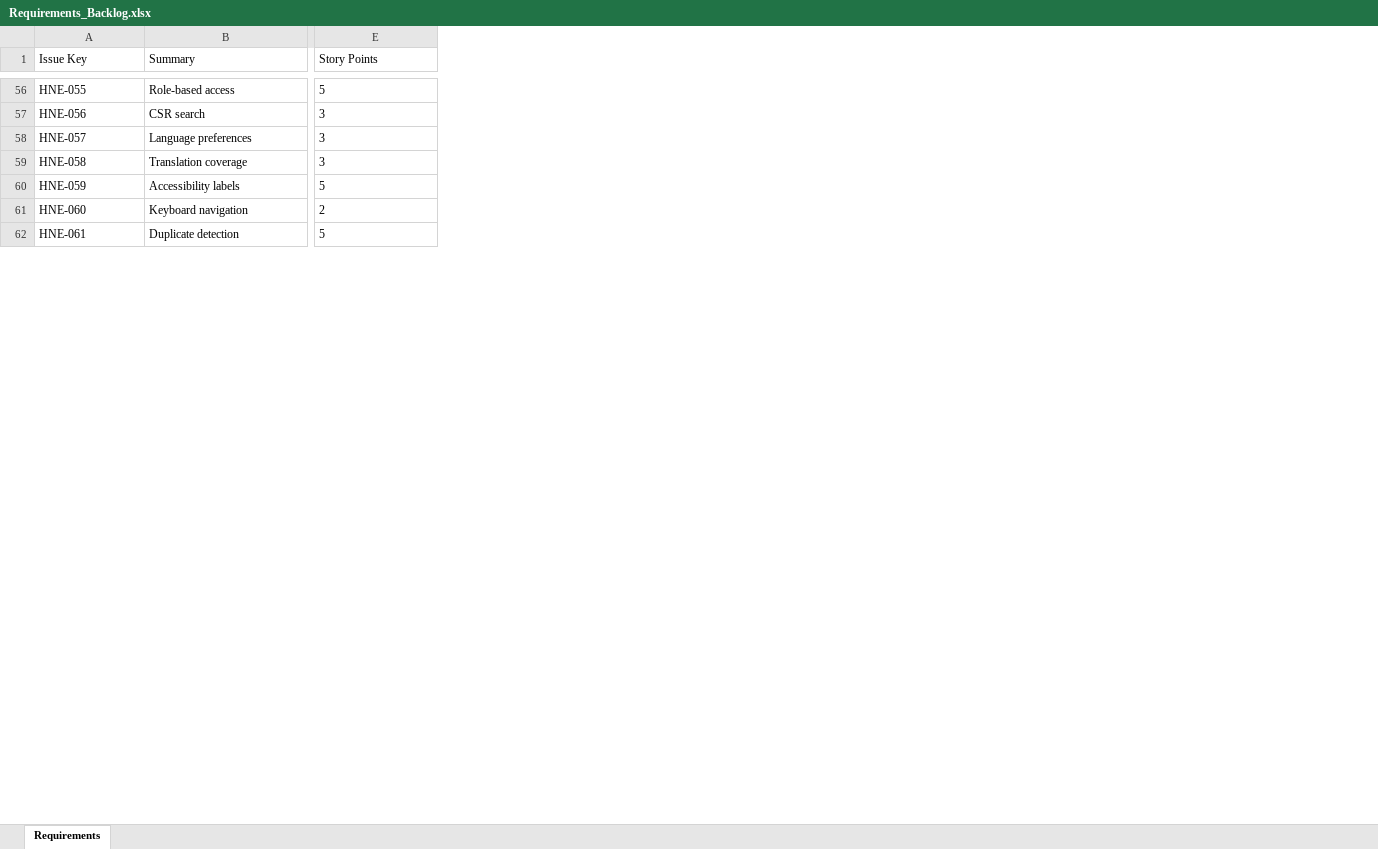
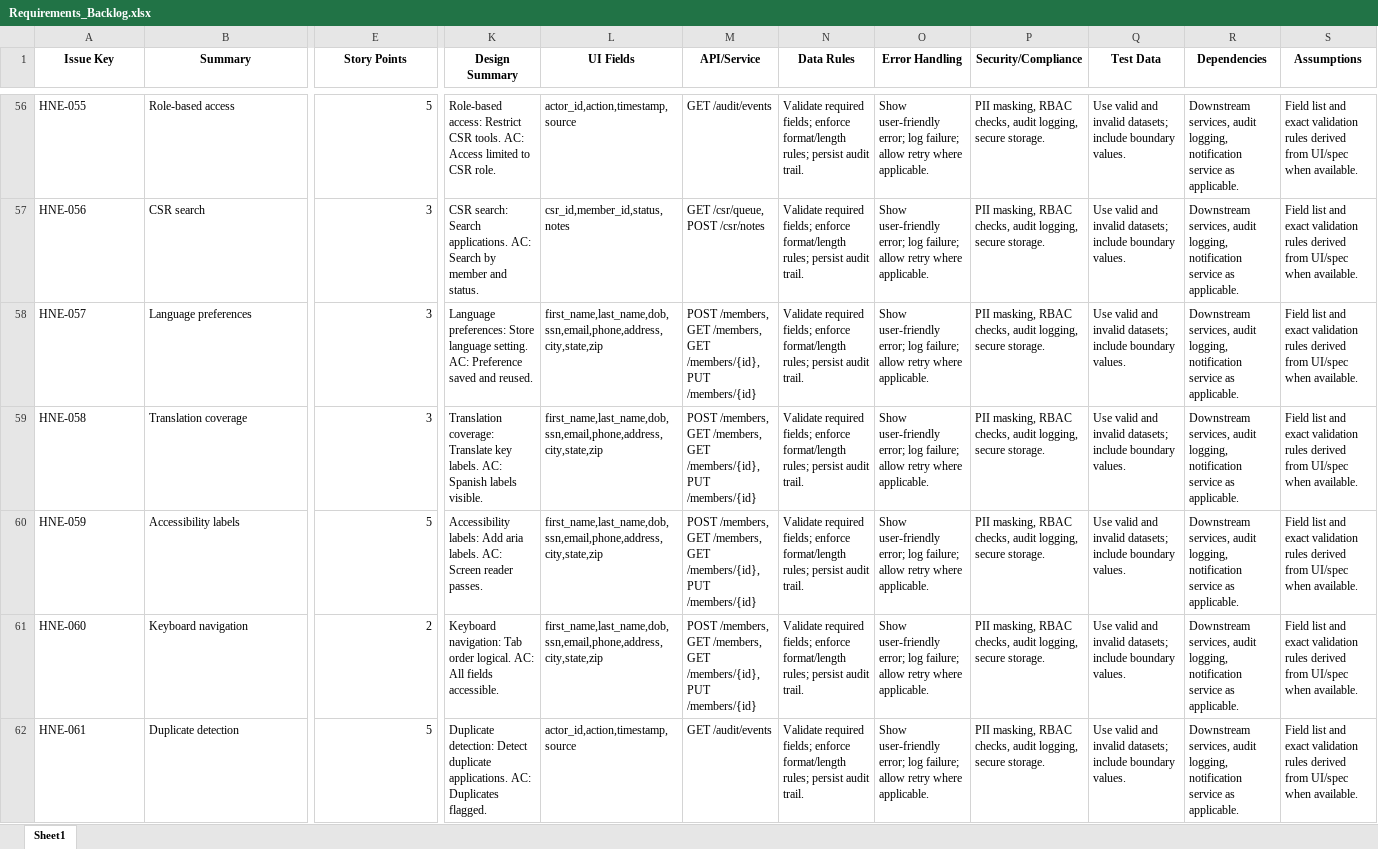
Before and after one commit to manikandane2025/MemberEnrollmentProject, an Excel workbook: ProjectDocs/Requirements_Backlog.xlsx, sheet Sheet1, drawn as a sheet; only a part is shown, gaps mark what is left out; values as stored, in another font and other column widths than the file's, no borders; the diff covers the shown part only; the diff names each change by its address in the sheet, - before the commit and + after, or states it on an @@ line.

Commit message:
WIP: checkpoint before switching to sprint/S01

```diff
--- a/ProjectDocs/Requirements_Backlog.xlsx (sheet Sheet1)
+++ b/ProjectDocs/Requirements_Backlog.xlsx (sheet Sheet1)
-sheet tab: Requirements
+sheet tab: Sheet1
+column K (Design Summary), rows 56-62: Role-based access: Restrict CSR tools. AC: Access limited to CSR role. | CSR search: Search applications. AC: Search by member and status. | Language preferences: Store language setting. AC: Preference saved and reused. | Translation coverage: Translate key labels. AC: Spanish labels visible. | Accessibility labels: Add aria labels. AC: Screen reader passes. | Keyboard navigation: Tab order logical. AC: All fields accessible. | Duplicate detection: Detect duplicate applications. AC: Duplicates flagged.
+column L (UI Fields), rows 56-62: actor_id,action,timestamp,source | csr_id,member_id,status,notes | first_name,last_name,dob,ssn,email,phone,address,city,state,zip | first_name,last_name,dob,ssn,email,phone,address,city,state,zip | first_name,last_name,dob,ssn,email,phone,address,city,state,zip | first_name,last_name,dob,ssn,email,phone,address,city,state,zip | actor_id,action,timestamp,source
+column M (API/Service), rows 56-62: GET /audit/events | GET /csr/queue, POST /csr/notes | POST /members, GET /members, GET /members/{id}, PUT /members/{id} | POST /members, GET /members, GET /members/{id}, PUT /members/{id} | POST /members, GET /members, GET /members/{id}, PUT /members/{id} | POST /members, GET /members, GET /members/{id}, PUT /members/{id} | GET /audit/events
+column N (Data Rules), rows 56-62: all Validate required fields; enforce format/length rules; persist audit trail.
+column O (Error Handling), rows 56-62: all Show user-friendly error; log failure; allow retry where applicable.
+column P (Security/Compliance), rows 56-62: all PII masking, RBAC checks, audit logging, secure storage.
+column Q (Test Data), rows 56-62: all Use valid and invalid datasets; include boundary values.
+column R (Dependencies), rows 56-62: all Downstream services, audit logging, notification service as applicable.
+column S (Assumptions), rows 56-62: all Field list and exact validation rules derived from UI/spec when available.
@@ A1:E1 bold: off → on, alignment: left → center @@
-E56:E62 alignment: left
+E56:E62 alignment: right
```
Also changed, not shown: cell formats elsewhere in this sheet, 29 other files.
